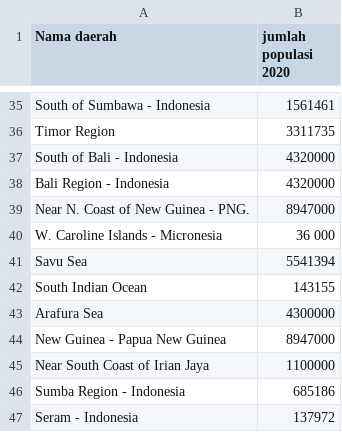
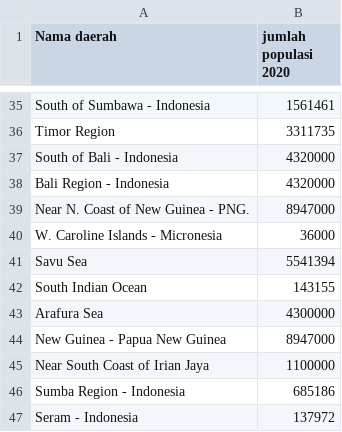
Before and after one commit to sintya1234/datasets, a CSV file: data populasi gempa 2020 - Sheet1.csv, drawn as a sheet; only a part is shown, gaps mark what is left out.

```diff
--- a/data populasi gempa 2020 - Sheet1.csv
+++ b/data populasi gempa 2020 - Sheet1.csv
@@ -39,3 +39,3 @@ Bali Region - Indonesia,4320000
 Near N. Coast of New Guinea - PNG.,8947000
-W. Caroline Islands - Micronesia,36 000
+W. Caroline Islands - Micronesia,36000
 Savu Sea,5541394
```
Also changed, not shown: data populasi gempa 2019 - Sheet1.csv.
